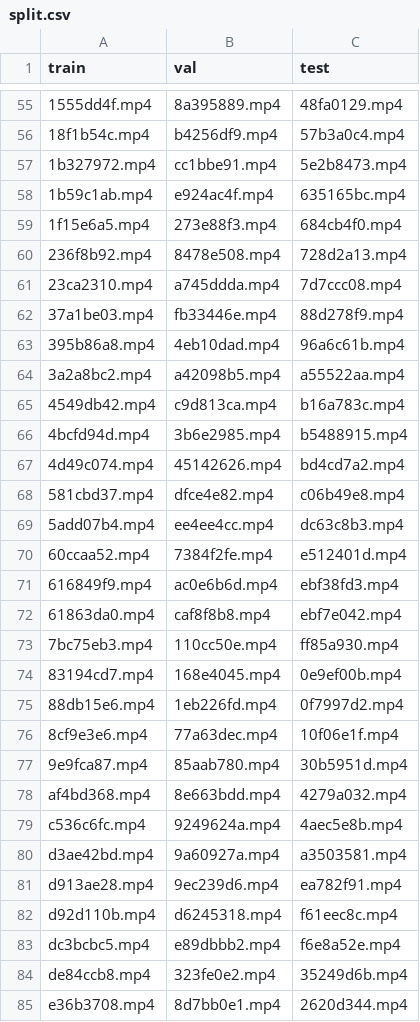
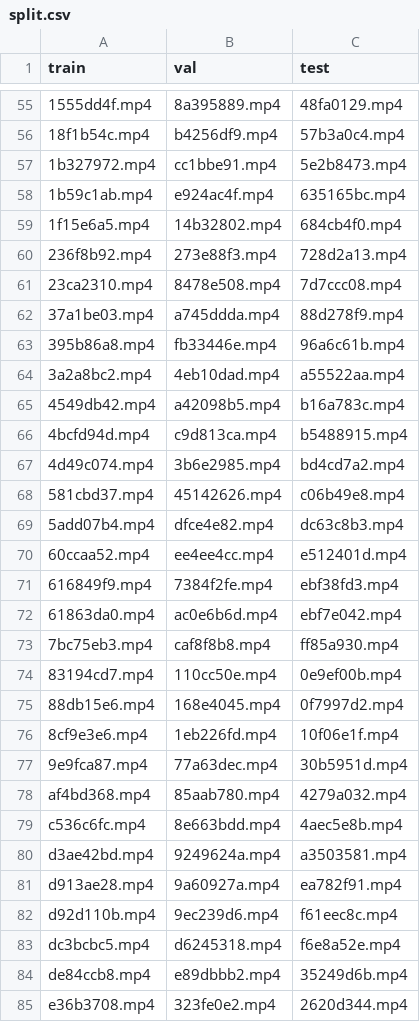
Before and after one commit to sgol13/tudelft-cv-aircraft-detection, a CSV file: split.csv, drawn as a sheet; only a part is shown, gaps mark what is left out; the diff covers the shown part only; the diff names each change by its address in the sheet, - before the commit and + after, or states it on an @@ line.

Commit message:
one progress bar in dataset_generation.py + updated split.csv

```diff
--- a/split.csv
+++ b/split.csv
-B59 (val): 273e88f3.mp4
+B59 (val): 14b32802.mp4
-B60 (val): 8478e508.mp4
+B60 (val): 273e88f3.mp4
-B61 (val): a745ddda.mp4
+B61 (val): 8478e508.mp4
-B62 (val): fb33446e.mp4
+B62 (val): a745ddda.mp4
-B63 (val): 4eb10dad.mp4
+B63 (val): fb33446e.mp4
-B64 (val): a42098b5.mp4
+B64 (val): 4eb10dad.mp4
-B65 (val): c9d813ca.mp4
+B65 (val): a42098b5.mp4
-B66 (val): 3b6e2985.mp4
+B66 (val): c9d813ca.mp4
-B67 (val): 45142626.mp4
+B67 (val): 3b6e2985.mp4
-B68 (val): dfce4e82.mp4
+B68 (val): 45142626.mp4
-B69 (val): ee4ee4cc.mp4
+B69 (val): dfce4e82.mp4
-B70 (val): 7384f2fe.mp4
+B70 (val): ee4ee4cc.mp4
-B71 (val): ac0e6b6d.mp4
+B71 (val): 7384f2fe.mp4
-B72 (val): caf8f8b8.mp4
+B72 (val): ac0e6b6d.mp4
-B73 (val): 110cc50e.mp4
+B73 (val): caf8f8b8.mp4
-B74 (val): 168e4045.mp4
+B74 (val): 110cc50e.mp4
-B75 (val): 1eb226fd.mp4
+B75 (val): 168e4045.mp4
-B76 (val): 77a63dec.mp4
+B76 (val): 1eb226fd.mp4
-B77 (val): 85aab780.mp4
+B77 (val): 77a63dec.mp4
-B78 (val): 8e663bdd.mp4
+B78 (val): 85aab780.mp4
-B79 (val): 9249624a.mp4
+B79 (val): 8e663bdd.mp4
-B80 (val): 9a60927a.mp4
+B80 (val): 9249624a.mp4
-B81 (val): 9ec239d6.mp4
+B81 (val): 9a60927a.mp4
-B82 (val): d6245318.mp4
+B82 (val): 9ec239d6.mp4
-B83 (val): e89dbbb2.mp4
+B83 (val): d6245318.mp4
-B84 (val): 323fe0e2.mp4
+B84 (val): e89dbbb2.mp4
-B85 (val): 8d7bb0e1.mp4
+B85 (val): 323fe0e2.mp4
```
Also changed, not shown: 51 added rows, 3 removed rows and 62 edited cells elsewhere in this file, 1 other file.
